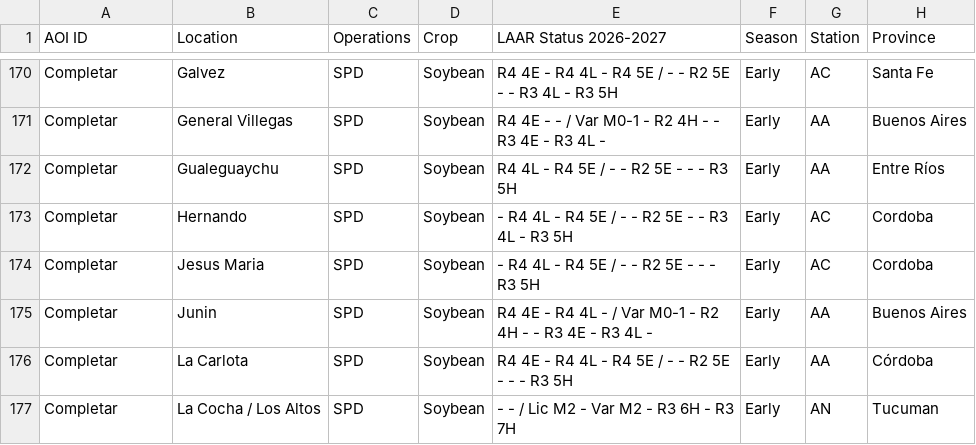
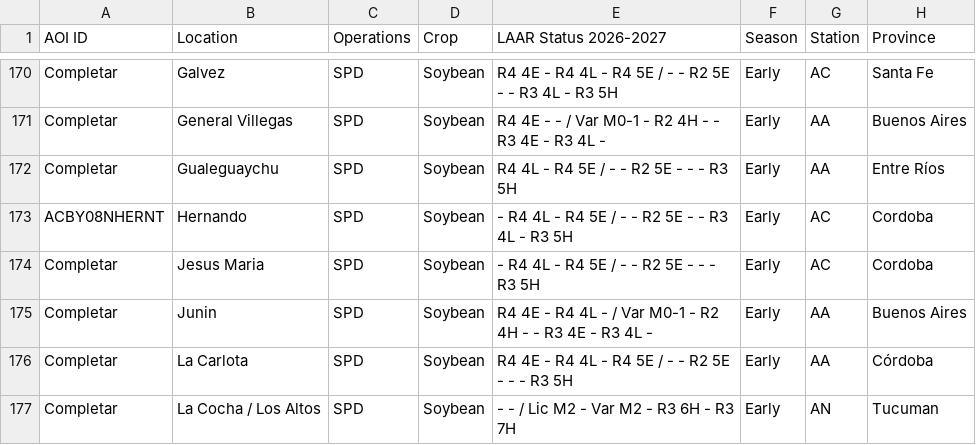
Before and after one commit to LAAR-TESTING-AR/field-trial-platform, a CSV file: Sitios_test.csv, drawn as a sheet; only a part is shown, gaps mark what is left out; the diff names each change by its address in the sheet, - before the commit and + after, or states it on an @@ line.

Commit message:
Actualizacion automatica de Sitios.csv desde SharePoint

```diff
--- a/Sitios_test.csv
+++ b/Sitios_test.csv
-A173 (AOI ID): Completar
+A173 (AOI ID): ACBY08NHERNT
```
